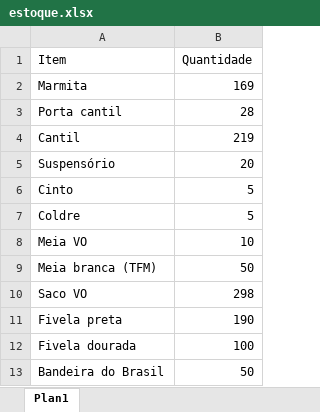
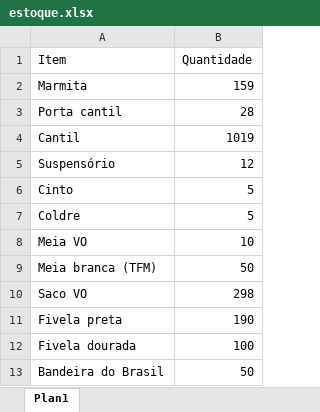
Before and after one commit to Eduardo-Peixoto/MorelPeixoto_EstoqueCA, an Excel workbook: estoque.xlsx, sheet Plan1, drawn as a sheet; values as stored, in another font and other column widths than the file's, no borders; the diff names each change by its address in the sheet, - before the commit and + after, or states it on an @@ line.

```diff
--- a/estoque.xlsx (sheet Plan1)
+++ b/estoque.xlsx (sheet Plan1)
-B2 (Quantidade): 169
+B2 (Quantidade): 159
-B4 (Quantidade): 219
+B4 (Quantidade): 1019
-B5 (Quantidade): 20
+B5 (Quantidade): 12
```
Also changed, not shown: inventario_usuarios.xlsx, 1 other file.
